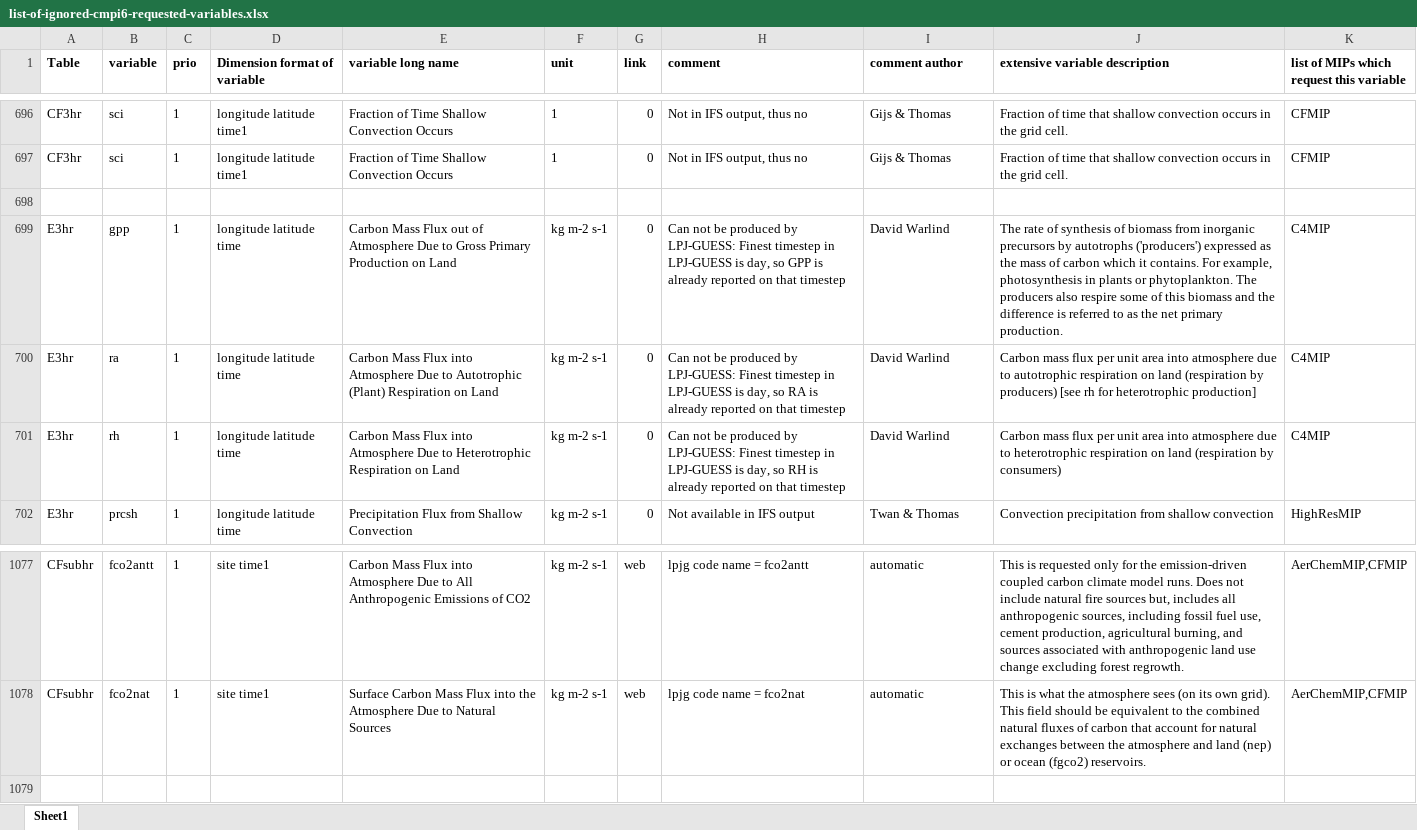
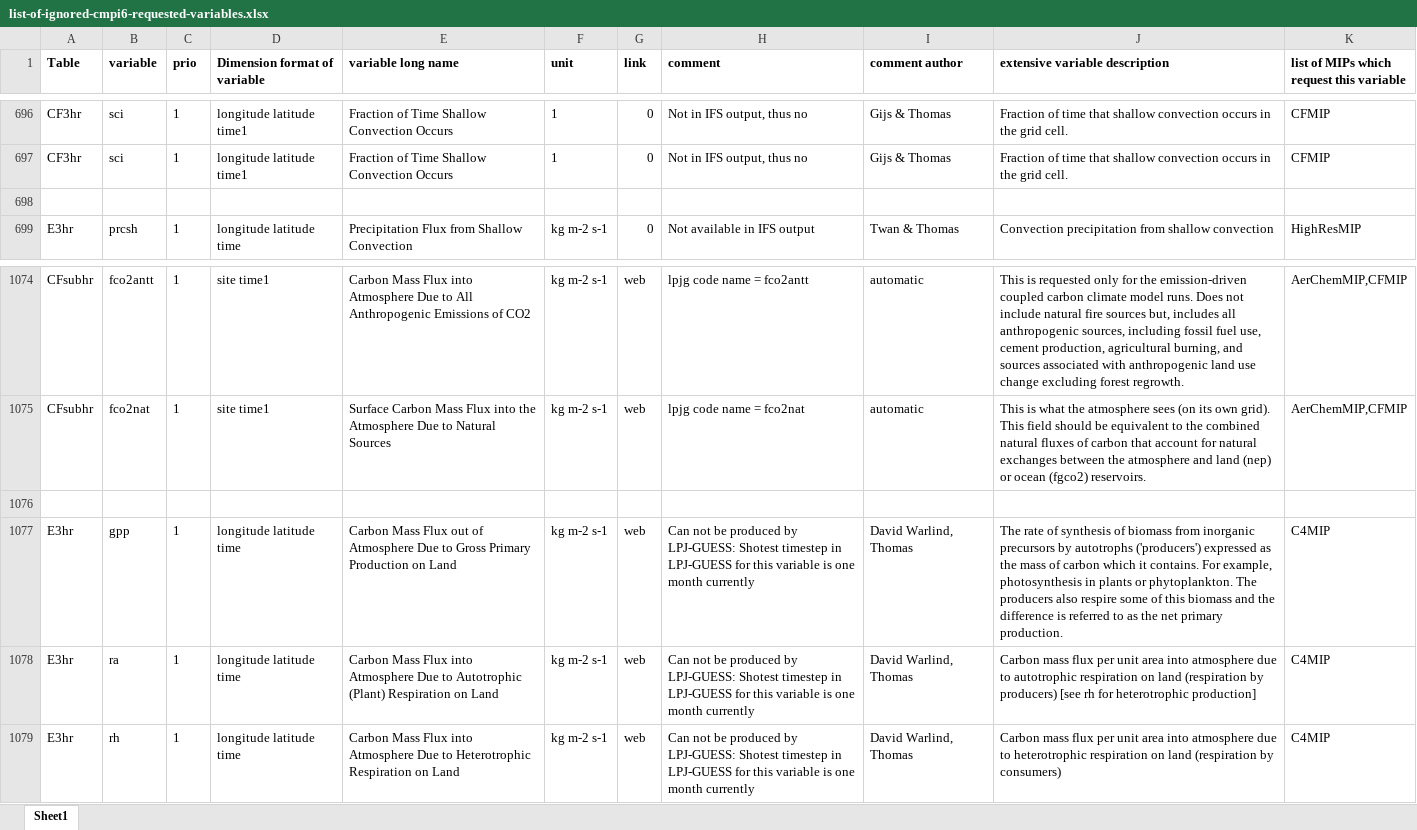
Before and after one commit to EC-Earth/ece2cmor3, an Excel workbook: ece2cmor3/resources/list-of-ignored-cmpi6-requested-variables.xlsx, sheet Sheet1, drawn as a sheet; only a part is shown, gaps mark what is left out; values as stored, in another font and other column widths than the file's, no borders; removed rows and columns are numbered as before the commit, all else as after; the diff names each change by its address in the sheet, - before the commit and + after, or states it on an @@ line.

Commit message:
Remove the monthly gpp, ra & rh from the ignored list but add the E3hr combinations for this variables to the ignored list, and its instruction to the manual list #395.

```diff
--- a/ece2cmor3/resources/list-of-ignored-cmpi6-requested-variables.xlsx (sheet Sheet1)
+++ b/ece2cmor3/resources/list-of-ignored-cmpi6-requested-variables.xlsx (sheet Sheet1)
-row 699: E3hr | gpp | 1 | longitude latitude time | Carbon Mass Flux out of Atmosphere Due to Gross Primary Production on Land | kg m-2 s-1 | 0 | Can not be produced by LPJ-GUESS: Finest timestep in LPJ-GUESS is day, so GPP is already reported on that timestep | David Warlind | The rate of synthesis of biomass from inorganic precursors by autotrophs ('producers') expressed as the mass of carbon which it contains. For example, photosynthesis in plants or phytoplankton. The producers also respire some of this biomass and the difference is referred to as the net primary production. | C4MIP
-row 700: E3hr | ra | 1 | longitude latitude time | Carbon Mass Flux into Atmosphere Due to Autotrophic (Plant) Respiration on Land | kg m-2 s-1 | 0 | Can not be produced by LPJ-GUESS: Finest timestep in LPJ-GUESS is day, so RA is already reported on that timestep | David Warlind | Carbon mass flux per unit area into atmosphere due to autotrophic respiration on land (respiration by producers) [see rh for heterotrophic production] | C4MIP
-row 701: E3hr | rh | 1 | longitude latitude time | Carbon Mass Flux into Atmosphere Due to Heterotrophic Respiration on Land | kg m-2 s-1 | 0 | Can not be produced by LPJ-GUESS: Finest timestep in LPJ-GUESS is day, so RH is already reported on that timestep | David Warlind | Carbon mass flux per unit area into atmosphere due to heterotrophic respiration on land (respiration by consumers) | C4MIP
+row 1076: (empty)
+row 1077: E3hr | gpp | 1 | longitude latitude time | Carbon Mass Flux out of Atmosphere Due to Gross Primary Production on Land | kg m-2 s-1 | web | Can not be produced by LPJ-GUESS: Shotest timestep in LPJ-GUESS for this variable is one month currently | David Warlind, Thomas | The rate of synthesis of biomass from inorganic precursors by autotrophs ('producers') expressed as the mass of carbon which it contains. For example, photosynthesis in plants or phytoplankton. The producers also respire some of this biomass and the difference is referred to as the net primary production. | C4MIP
+row 1078: E3hr | ra | 1 | longitude latitude time | Carbon Mass Flux into Atmosphere Due to Autotrophic (Plant) Respiration on Land | kg m-2 s-1 | web | Can not be produced by LPJ-GUESS: Shotest timestep in LPJ-GUESS for this variable is one month currently | David Warlind, Thomas | Carbon mass flux per unit area into atmosphere due to autotrophic respiration on land (respiration by producers) [see rh for heterotrophic production] | C4MIP
+row 1079: E3hr | rh | 1 | longitude latitude time | Carbon Mass Flux into Atmosphere Due to Heterotrophic Respiration on Land | kg m-2 s-1 | web | Can not be produced by LPJ-GUESS: Shotest timestep in LPJ-GUESS for this variable is one month currently | David Warlind, Thomas | Carbon mass flux per unit area into atmosphere due to heterotrophic respiration on land (respiration by consumers) | C4MIP
```
Also changed, not shown: 1 other file.
